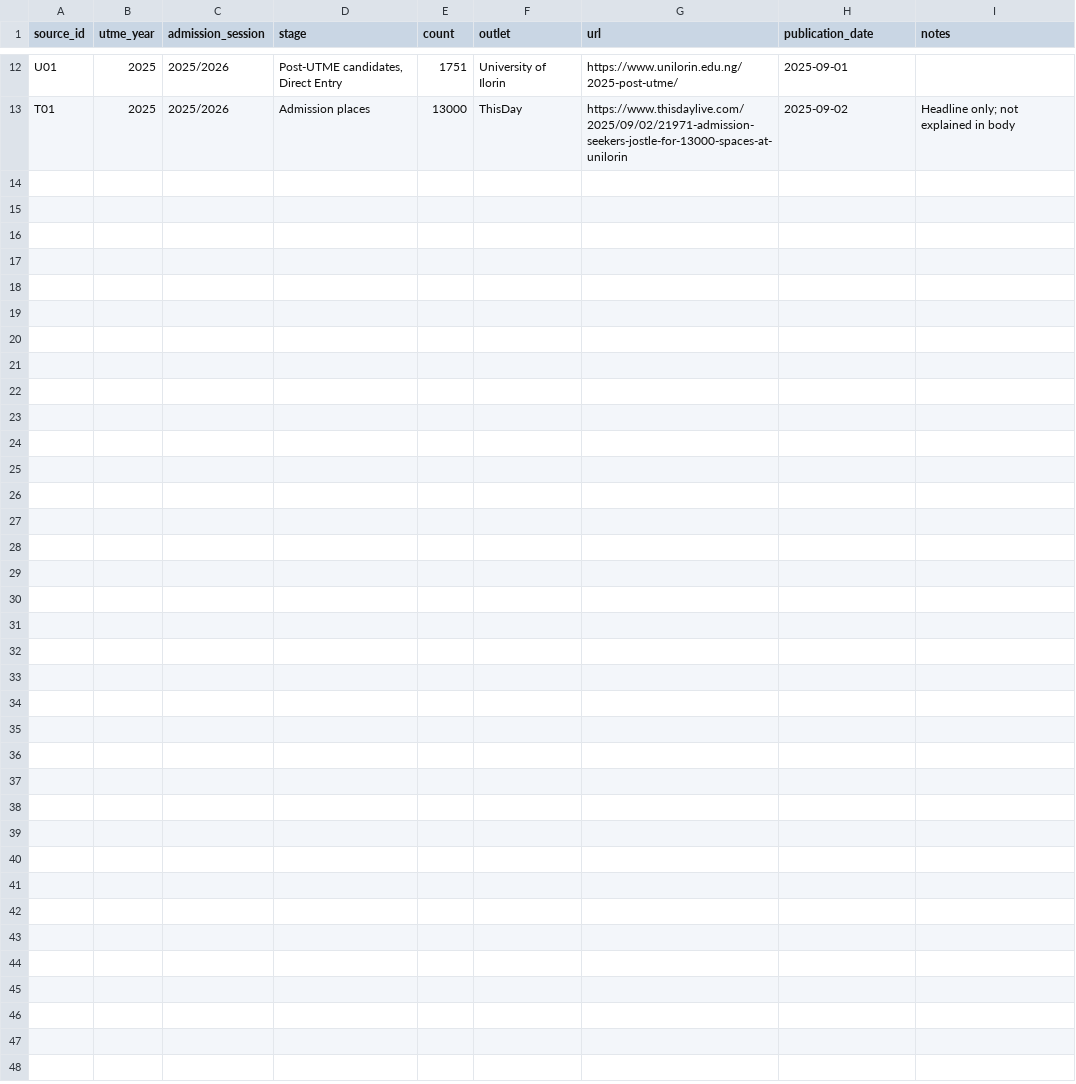
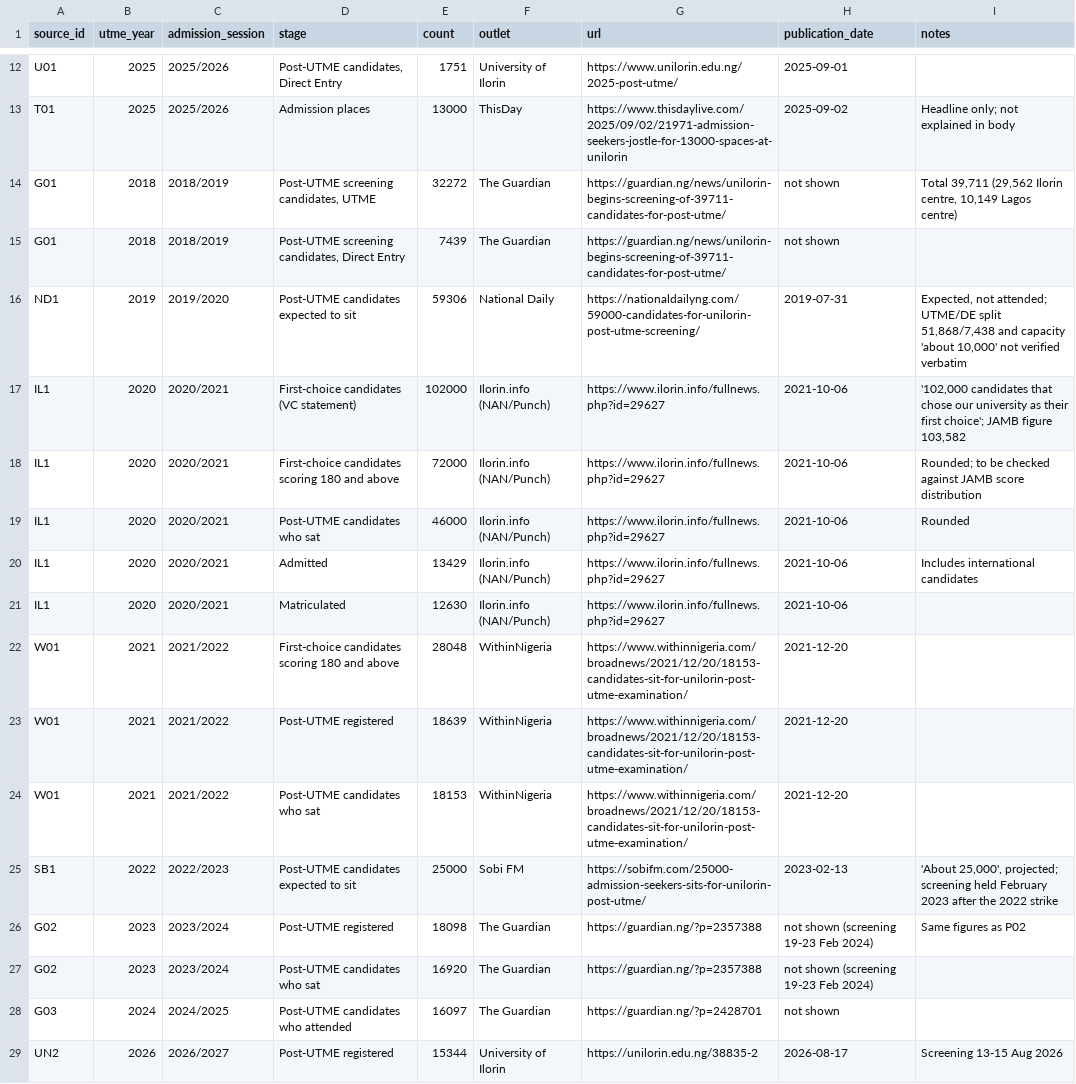
Before and after one commit to malikbadmus79-max/unilorin-first-choice, a CSV file: data/raw/funnel_sources.csv, drawn as a sheet; only a part is shown, gaps mark what is left out; the diff names each change by its address in the sheet, - before the commit and + after, or states it on an @@ line.

Commit message:
Phase 2: admission funnel, national score check, figure 2

```diff
--- a/data/raw/funnel_sources.csv
+++ b/data/raw/funnel_sources.csv
+row 14: G01 | 2018 | 2018/2019 | Post-UTME screening candidates, UTME | 32272 | The Guardian | https://guardian.ng/news/unilorin-begins-screening-of-39711-candidates-for-post-utme/ | not shown | Total 39,711 (29,562 Ilorin centre, 10,149 Lagos centre)
+row 15: G01 | 2018 | 2018/2019 | Post-UTME screening candidates, Direct Entry | 7439 | The Guardian | https://guardian.ng/news/unilorin-begins-screening-of-39711-candidates-for-post-utme/ | not shown
+row 16: ND1 | 2019 | 2019/2020 | Post-UTME candidates expected to sit | 59306 | National Daily | https://nationaldailyng.com/59000-candidates-for-unilorin-post-utme-screening/ | 2019-07-31 | Expected, not attended; UTME/DE split 51,868/7,438 and capacity 'about 10,000' not verified verbatim
+row 17: IL1 | 2020 | 2020/2021 | First-choice candidates (VC statement) | 102000 | Ilorin.info (NAN/Punch) | https://www.ilorin.info/fullnews.php?id=29627 | 2021-10-06 | '102,000 candidates that chose our university as their first choice'; JAMB figure 103,582
+row 18: IL1 | 2020 | 2020/2021 | First-choice candidates scoring 180 and above | 72000 | Ilorin.info (NAN/Punch) | https://www.ilorin.info/fullnews.php?id=29627 | 2021-10-06 | Rounded; to be checked against JAMB score distribution
+row 19: IL1 | 2020 | 2020/2021 | Post-UTME candidates who sat | 46000 | Ilorin.info (NAN/Punch) | https://www.ilorin.info/fullnews.php?id=29627 | 2021-10-06 | Rounded
+row 20: IL1 | 2020 | 2020/2021 | Admitted | 13429 | Ilorin.info (NAN/Punch) | https://www.ilorin.info/fullnews.php?id=29627 | 2021-10-06 | Includes international candidates
+row 21: IL1 | 2020 | 2020/2021 | Matriculated | 12630 | Ilorin.info (NAN/Punch) | https://www.ilorin.info/fullnews.php?id=29627 | 2021-10-06
+row 22: W01 | 2021 | 2021/2022 | First-choice candidates scoring 180 and above | 28048 | WithinNigeria | https://www.withinnigeria.com/broadnews/2021/12/20/18153-candidates-sit-for-unilorin-post-utme-examination/ | 2021-12-20
+row 23: W01 | 2021 | 2021/2022 | Post-UTME registered | 18639 | WithinNigeria | https://www.withinnigeria.com/broadnews/2021/12/20/18153-candidates-sit-for-unilorin-post-utme-examination/ | 2021-12-20
+row 24: W01 | 2021 | 2021/2022 | Post-UTME candidates who sat | 18153 | WithinNigeria | https://www.withinnigeria.com/broadnews/2021/12/20/18153-candidates-sit-for-unilorin-post-utme-examination/ | 2021-12-20
+row 25: SB1 | 2022 | 2022/2023 | Post-UTME candidates expected to sit | 25000 | Sobi FM | https://sobifm.com/25000-admission-seekers-sits-for-unilorin-post-utme/ | 2023-02-13 | 'About 25,000', projected; screening held February 2023 after the 2022 strike
+row 26: G02 | 2023 | 2023/2024 | Post-UTME registered | 18098 | The Guardian | https://guardian.ng/?p=2357388 | not shown (screening 19-23 Feb 2024) | Same figures as P02
+row 27: G02 | 2023 | 2023/2024 | Post-UTME candidates who sat | 16920 | The Guardian | https://guardian.ng/?p=2357388 | not shown (screening 19-23 Feb 2024)
+row 28: G03 | 2024 | 2024/2025 | Post-UTME candidates who attended | 16097 | The Guardian | https://guardian.ng/?p=2428701 | not shown
+row 29: UN2 | 2026 | 2026/2027 | Post-UTME registered | 15344 | University of Ilorin | https://unilorin.edu.ng/38835-2 | 2026-08-17 | Screening 13-15 Aug 2026
```
Also changed, not shown: 4 other files.
